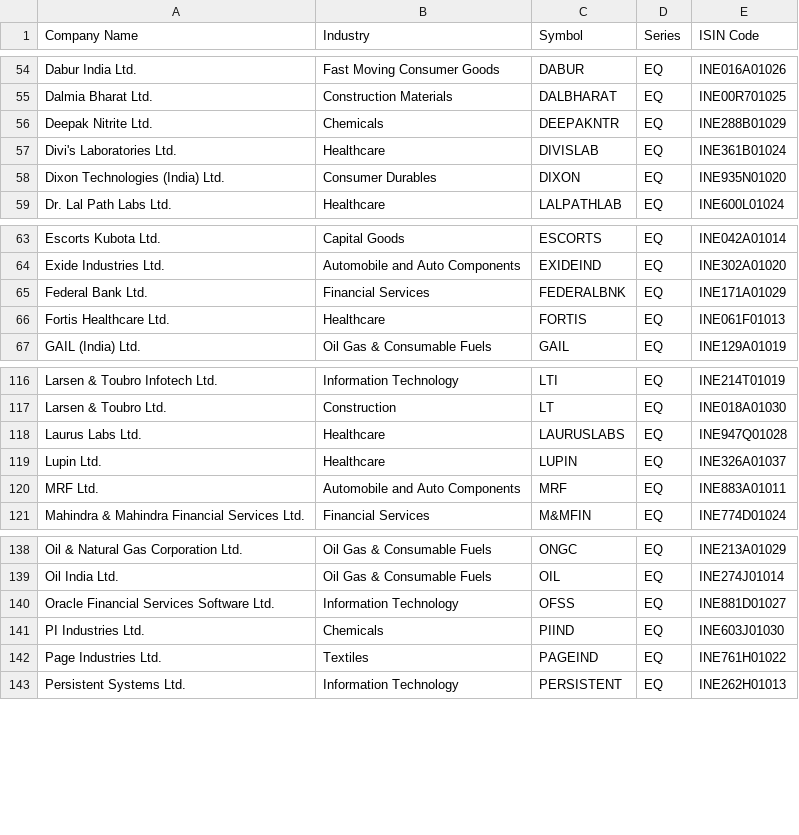
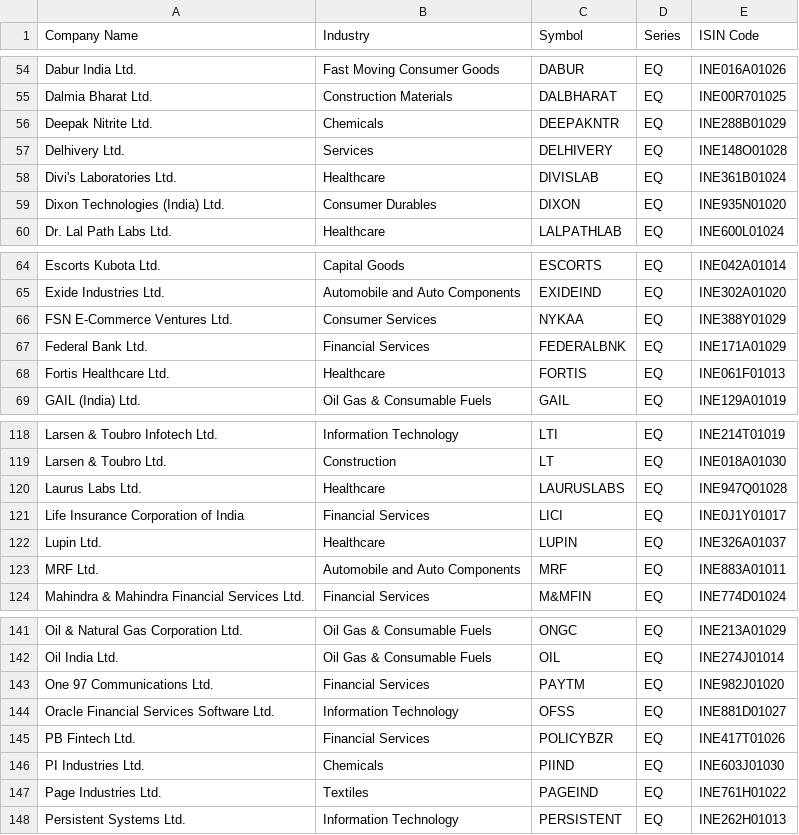
Before and after one commit to thecpshah/Momentum, a CSV file: ind_nifty200list.csv, drawn as a sheet; only a part is shown, gaps mark what is left out; the diff names each change by its address in the sheet, - before the commit and + after, or states it on an @@ line.

```diff
--- a/ind_nifty200list.csv
+++ b/ind_nifty200list.csv
+row 57: Delhivery Ltd. | Services | DELHIVERY | EQ | INE148O01028
+row 66: FSN E-Commerce Ventures Ltd. | Consumer Services | NYKAA | EQ | INE388Y01029
+row 121: Life Insurance Corporation of India | Financial Services | LICI | EQ | INE0J1Y01017
+row 143: One 97 Communications Ltd. | Financial Services | PAYTM | EQ | INE982J01020
+row 145: PB Fintech Ltd. | Financial Services | POLICYBZR | EQ | INE417T01026
```
Also changed, not shown: 1 other file.
